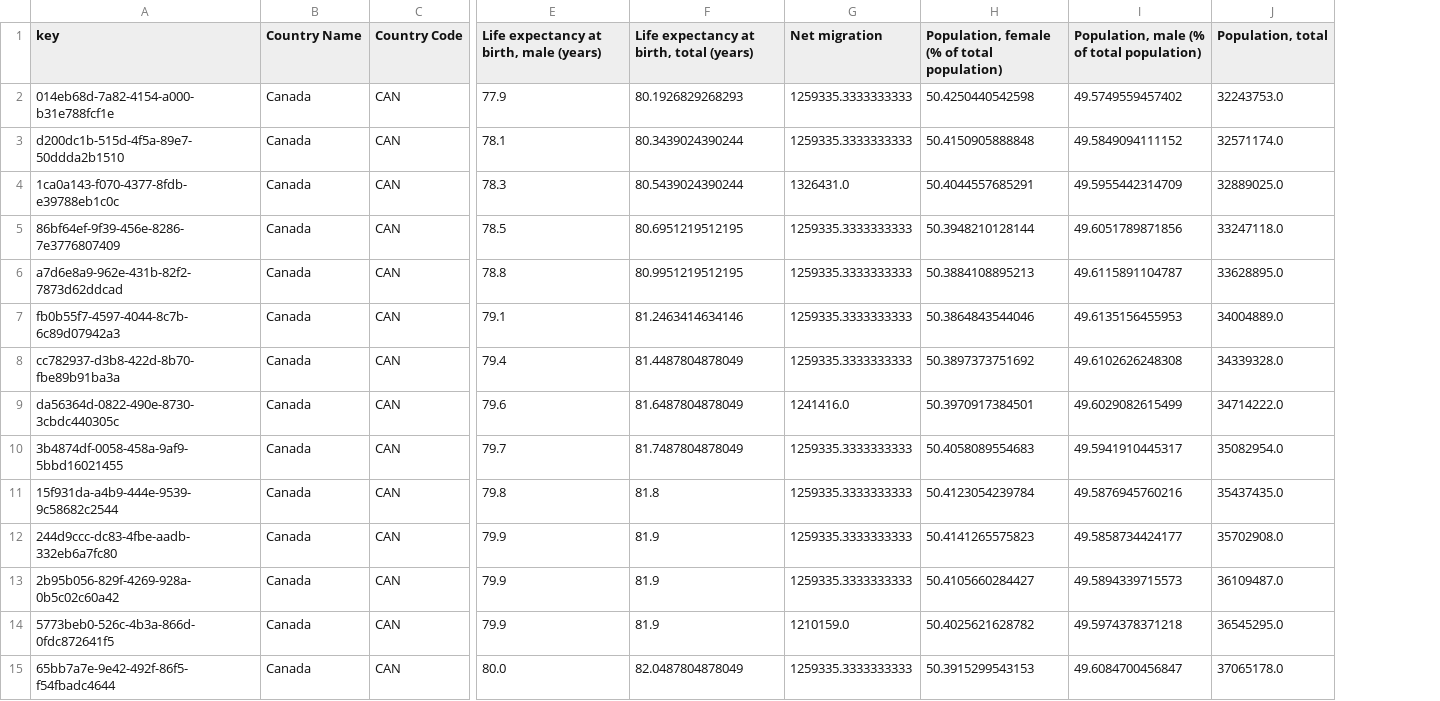
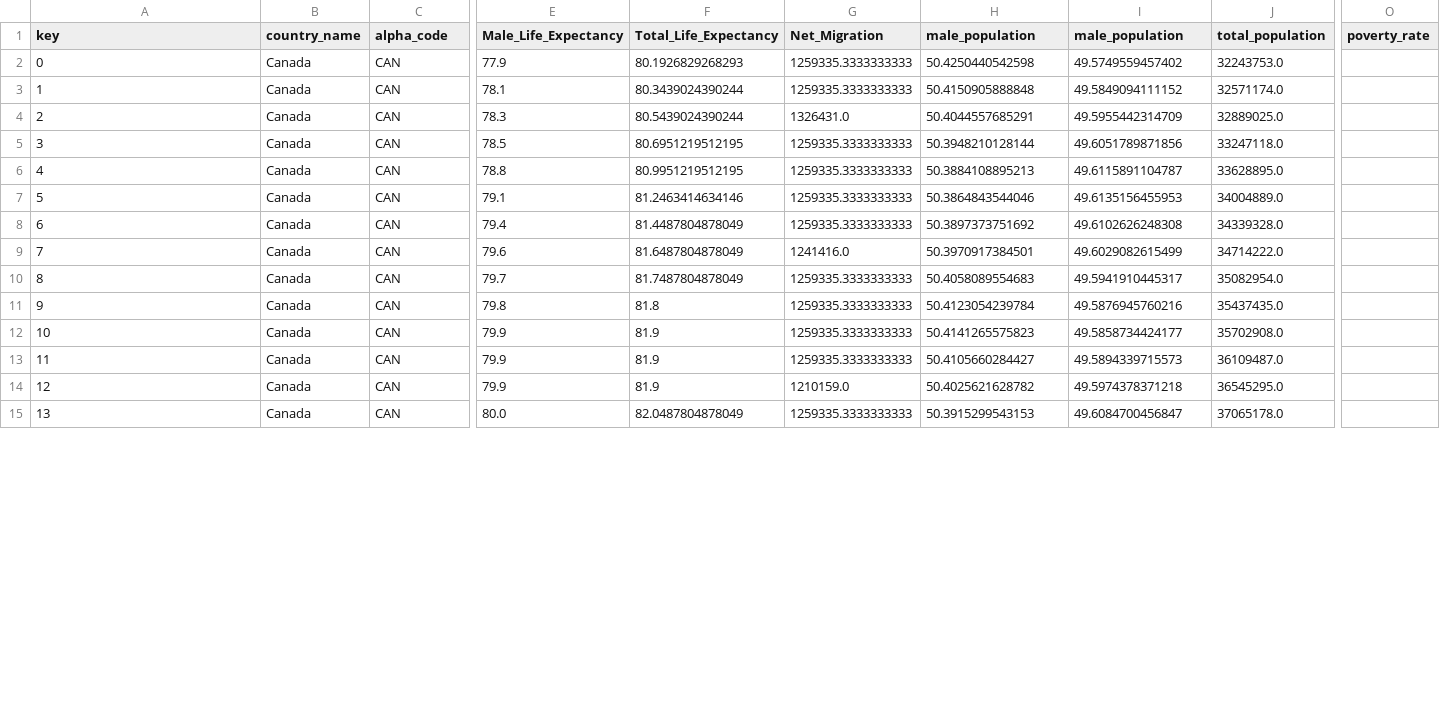
Before and after one commit to Logan-Rose/Data-Science-Project, a CSV file: seed_data/Population_seed.csv, drawn as a sheet; only a part is shown, gaps mark what is left out; the diff covers the shown part only; the diff names each change by its address in the sheet, - before the commit and + after, or states it on an @@ line.

```diff
--- a/seed_data/Population_seed.csv
+++ b/seed_data/Population_seed.csv
+column O (poverty_rate), empty
-B1: Country Name
+B1: country_name
-C1: Country Code
+C1: alpha_code
-E1: Life expectancy at birth, male (years)
+E1: Male_Life_Expectancy
-F1: Life expectancy at birth, total (years)
+F1: Total_Life_Expectancy
-G1: Net migration
+G1: Net_Migration
-H1: Population, female (% of total population)
+H1: male_population
-I1: Population, male (% of total population)
+I1: male_population
-J1: Population, total
+J1: total_population
-A2 (key): 014eb68d-7a82-4154-a000-b31e788fcf1e
+A2 (key): 0
-A3 (key): d200dc1b-515d-4f5a-89e7-50ddda2b1510
+A3 (key): 1
-A4 (key): 1ca0a143-f070-4377-8fdb-e39788eb1c0c
+A4 (key): 2
-A5 (key): 86bf64ef-9f39-456e-8286-7e3776807409
+A5 (key): 3
-A6 (key): a7d6e8a9-962e-431b-82f2-7873d62ddcad
+A6 (key): 4
-A7 (key): fb0b55f7-4597-4044-8c7b-6c89d07942a3
+A7 (key): 5
-A8 (key): cc782937-d3b8-422d-8b70-fbe89b91ba3a
+A8 (key): 6
-A9 (key): da56364d-0822-490e-8730-3cbdc440305c
+A9 (key): 7
-A10 (key): 3b4874df-0058-458a-9af9-5bbd16021455
+A10 (key): 8
-A11 (key): 15f931da-a4b9-444e-9539-9c58682c2544
+A11 (key): 9
-A12 (key): 244d9ccc-dc83-4fbe-aadb-332eb6a7fc80
+A12 (key): 10
-A13 (key): 2b95b056-829f-4269-928a-0b5c02c60a42
+A13 (key): 11
-A14 (key): 5773beb0-526c-4b3a-866d-0fdc872641f5
+A14 (key): 12
-A15 (key): 65bb7a7e-9e42-492f-86f5-f54fbadc4644
+A15 (key): 13
```
Also changed, not shown: 133 edited cells elsewhere in this file, seed_data/Education_seed.csv, seed_data/Health_seed.csv, 17 other files.
